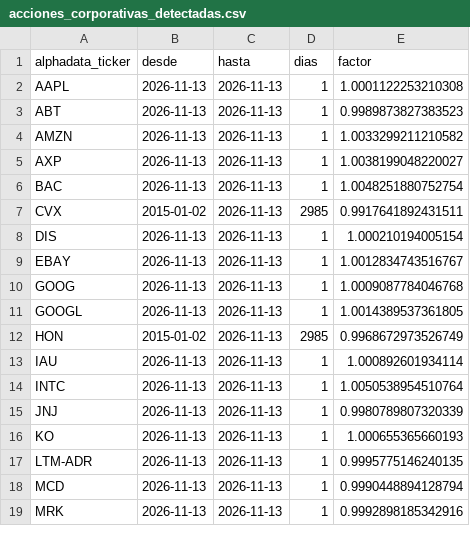
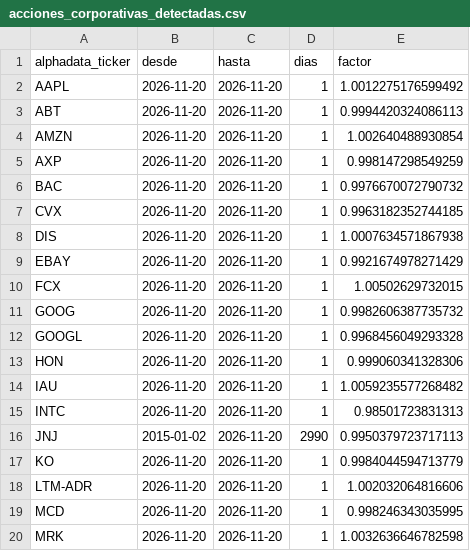
Before and after one commit to rodrigoaguirrediaz6644/alphadata-beta, a CSV file: data/acciones_corporativas_detectadas.csv, drawn as a sheet; only a part is shown; the diff covers the shown part only.

```diff
--- a/data/acciones_corporativas_detectadas.csv
+++ b/data/acciones_corporativas_detectadas.csv
@@ -1,19 +1,20 @@
 alphadata_ticker,desde,hasta,dias,factor
-AAPL,2026-11-13,2026-11-13,1,1.0001122253210308
-ABT,2026-11-13,2026-11-13,1,0.9989873827383523
-AMZN,2026-11-13,2026-11-13,1,1.0033299211210582
-AXP,2026-11-13,2026-11-13,1,1.0038199048220027
-BAC,2026-11-13,2026-11-13,1,1.0048251880752754
-CVX,2015-01-02,2026-11-13,2985,0.9917641892431511
-DIS,2026-11-13,2026-11-13,1,1.000210194005154
-EBAY,2026-11-13,2026-11-13,1,1.0012834743516767
-GOOG,2026-11-13,2026-11-13,1,1.0009087784046768
-GOOGL,2026-11-13,2026-11-13,1,1.0014389537361805
-HON,2015-01-02,2026-11-13,2985,0.9968672973526749
-IAU,2026-11-13,2026-11-13,1,1.000892601934114
-INTC,2026-11-13,2026-11-13,1,1.0050538954510764
-JNJ,2026-11-13,2026-11-13,1,0.9980789807320339
-KO,2026-11-13,2026-11-13,1,1.000655365660193
-LTM-ADR,2026-11-13,2026-11-13,1,0.9995775146240135
-MCD,2026-11-13,2026-11-13,1,0.9990448894128794
-MRK,2026-11-13,2026-11-13,1,0.9992898185342916
+AAPL,2026-11-20,2026-11-20,1,1.0012275176599492
+ABT,2026-11-20,2026-11-20,1,0.9994420324086113
+AMZN,2026-11-20,2026-11-20,1,1.002640488930854
+AXP,2026-11-20,2026-11-20,1,0.998147298549259
+BAC,2026-11-20,2026-11-20,1,0.9976670072790732
+CVX,2026-11-20,2026-11-20,1,0.9963182352744185
+DIS,2026-11-20,2026-11-20,1,1.0007634571867938
+EBAY,2026-11-20,2026-11-20,1,0.9921674978271429
+FCX,2026-11-20,2026-11-20,1,1.00502629732015
+GOOG,2026-11-20,2026-11-20,1,0.9982606387735732
+GOOGL,2026-11-20,2026-11-20,1,0.9968456049293328
+HON,2026-11-20,2026-11-20,1,0.999060341328306
+IAU,2026-11-20,2026-11-20,1,1.0059235577268482
+INTC,2026-11-20,2026-11-20,1,0.98501723831313
+JNJ,2015-01-02,2026-11-20,2990,0.9950379723717113
+KO,2026-11-20,2026-11-20,1,0.9984044594713779
+LTM-ADR,2026-11-20,2026-11-20,1,1.002032064816606
+MCD,2026-11-20,2026-11-20,1,0.998246343035995
+MRK,2026-11-20,2026-11-20,1,1.0032636646782598
```
Also changed, not shown: 48 edited cells elsewhere in this file, data/audit_sigma6.csv, data/cartera_de_ingreso.csv, 18 other files.
